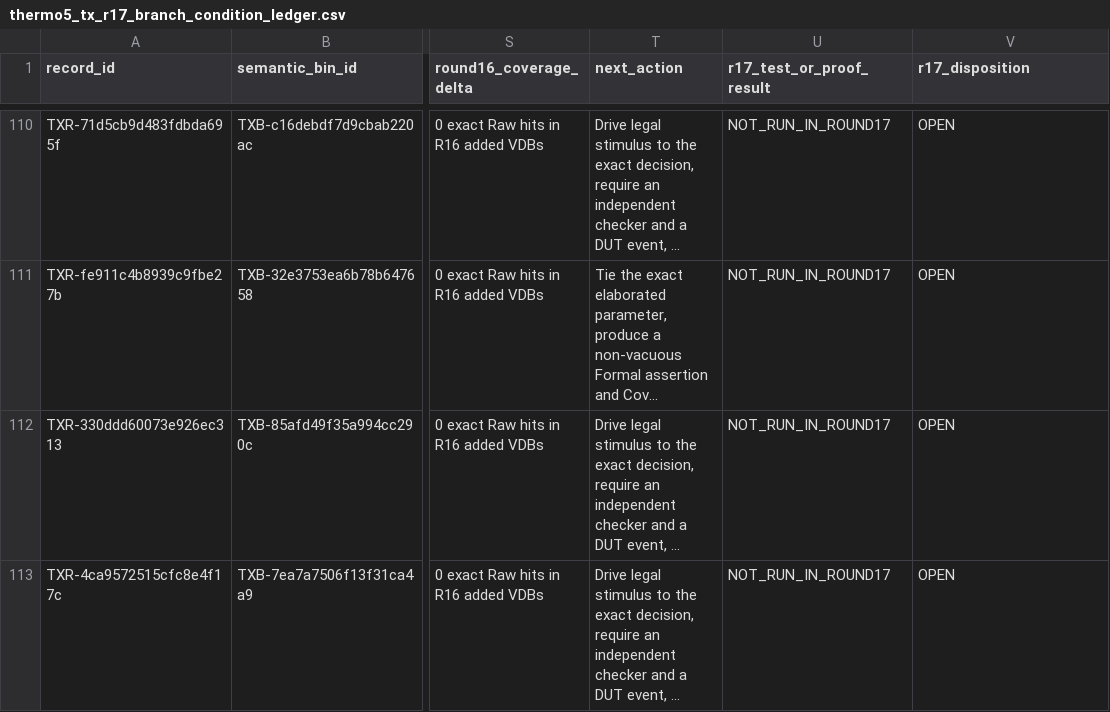
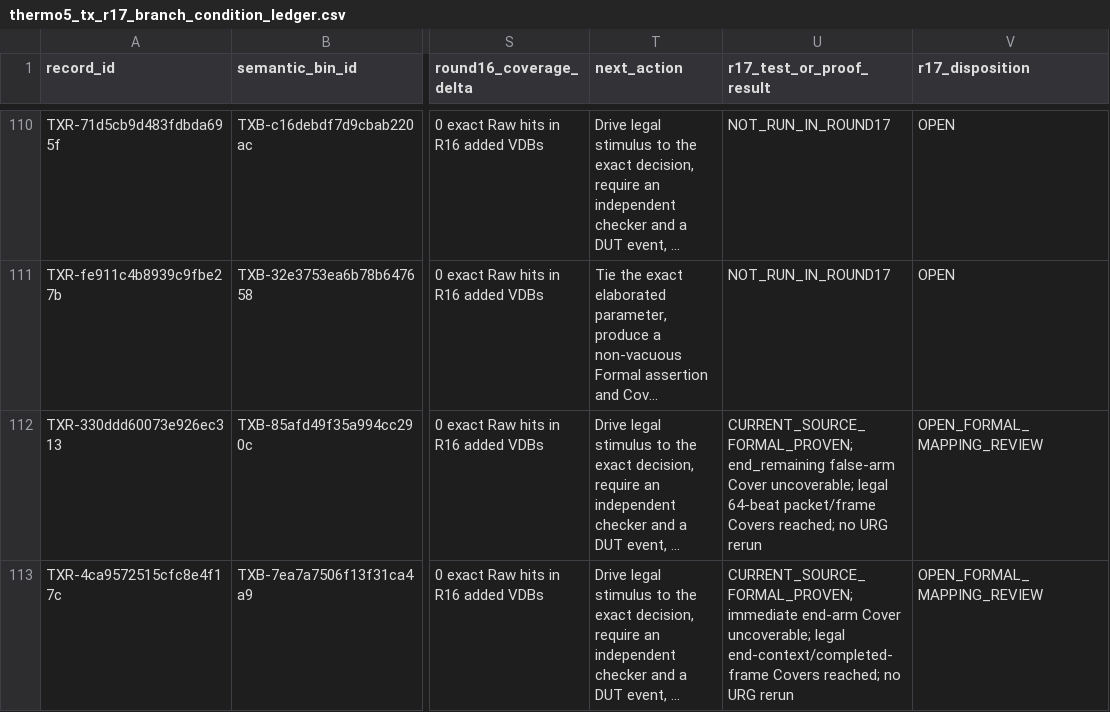
Before and after one commit to cwu766485-ctrl/dsm_ip, a CSV file: docs/verification/data/thermo5-r17/thermo5_tx_r17_branch_condition_ledger.csv, drawn as a sheet; only a part is shown, gaps mark what is left out; long unchanged cells end in …; the diff covers the shown part only; the diff names each change by its address in the sheet, - before the commit and + after, or states it on an @@ line.

Commit message:
docs: record Thermo5 Round 17 license recovery

```diff
--- a/docs/verification/data/thermo5-r17/thermo5_tx_r17_branch_condition_ledger.csv
+++ b/docs/verification/data/thermo5-r17/thermo5_tx_r17_branch_condition_ledger.csv
-U112 (r17_test_or_proof_result): NOT_RUN_IN_ROUND17
+U112 (r17_test_or_proof_result): CURRENT_SOURCE_FORMAL_PROVEN; end_remaining false-arm Cover uncoverable; legal 64-beat packet/frame Covers reached; no URG rerun
-V112:V113 (r17_disposition): OPEN
+V112:V113 (r17_disposition): OPEN_FORMAL_MAPPING_REVIEW
-U113 (r17_test_or_proof_result): NOT_RUN_IN_ROUND17
+U113 (r17_test_or_proof_result): CURRENT_SOURCE_FORMAL_PROVEN; immediate end-arm Cover uncoverable; legal end-context/completed-frame Covers reached; no URG rerun
```
Also changed, not shown: 10 edited cells elsewhere in this file, docs/verification/data/thermo5-r17/thermo5_tx_r17_waiver_reconciliation.csv, 6 other files.
